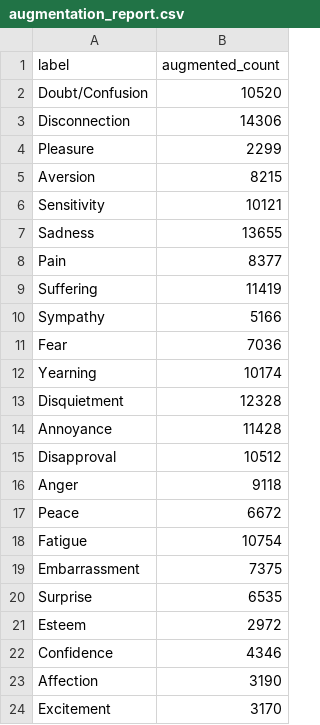
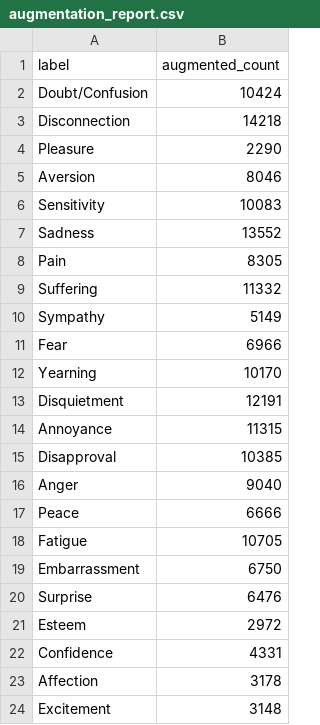
Before and after one commit to MehshidAtiq/EMOTIC_ensemble, a CSV file: visualizations/augmentation_report.csv, drawn as a sheet.

```diff
--- a/visualizations/augmentation_report.csv
+++ b/visualizations/augmentation_report.csv
@@ -1,24 +1,24 @@
 label,augmented_count
-Doubt/Confusion,10520
-Disconnection,14306
-Pleasure,2299
-Aversion,8215
-Sensitivity,10121
-Sadness,13655
-Pain,8377
-Suffering,11419
-Sympathy,5166
-Fear,7036
-Yearning,10174
-Disquietment,12328
-Annoyance,11428
-Disapproval,10512
-Anger,9118
-Peace,6672
-Fatigue,10754
-Embarrassment,7375
-Surprise,6535
+Doubt/Confusion,10424
+Disconnection,14218
+Pleasure,2290
+Aversion,8046
+Sensitivity,10083
+Sadness,13552
+Pain,8305
+Suffering,11332
+Sympathy,5149
+Fear,6966
+Yearning,10170
+Disquietment,12191
+Annoyance,11315
+Disapproval,10385
+Anger,9040
+Peace,6666
+Fatigue,10705
+Embarrassment,6750
+Surprise,6476
 Esteem,2972
-Confidence,4346
-Affection,3190
-Excitement,3170
+Confidence,4331
+Affection,3178
+Excitement,3148
```
Also changed, not shown: 3 other files.
